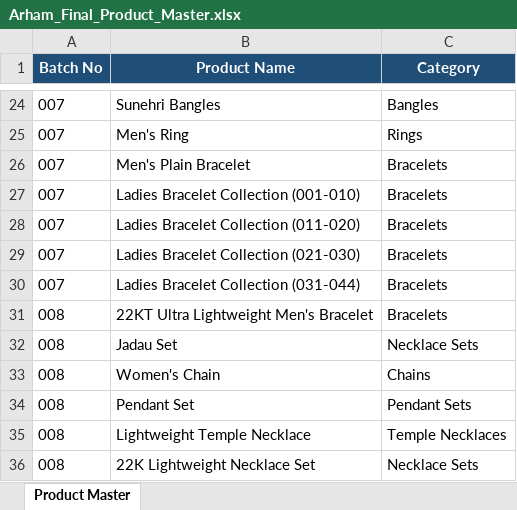
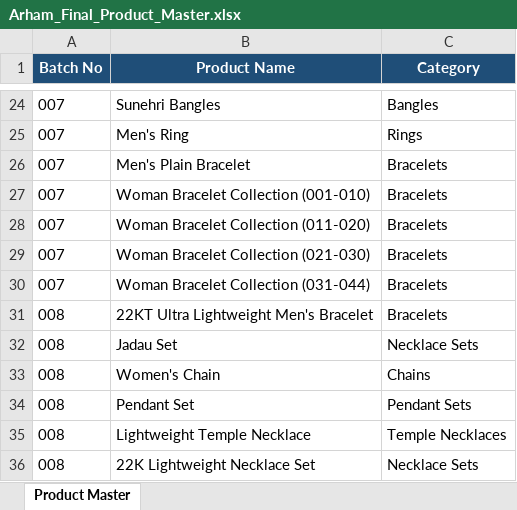
Before and after one commit to Omkesh-Manjute/arhamornaments, an Excel workbook: Arham_Final_Product_Master.xlsx, sheet Product Master, drawn as a sheet; only a part is shown, gaps mark what is left out; values as stored, in another font and other column widths than the file's, no borders; the diff names each change by its address in the sheet, - before the commit and + after, or states it on an @@ line.

Commit message:
Fix Admin Page runtime crash (gold22K typo) and structural cleanup

```diff
--- a/Arham_Final_Product_Master.xlsx (sheet Product Master)
+++ b/Arham_Final_Product_Master.xlsx (sheet Product Master)
-B27 (Product Name): Ladies Bracelet Collection (001-010)
+B27 (Product Name): Woman Bracelet Collection (001-010)
-B28 (Product Name): Ladies Bracelet Collection (011-020)
+B28 (Product Name): Woman Bracelet Collection (011-020)
-B29 (Product Name): Ladies Bracelet Collection (021-030)
+B29 (Product Name): Woman Bracelet Collection (021-030)
-B30 (Product Name): Ladies Bracelet Collection (031-044)
+B30 (Product Name): Woman Bracelet Collection (031-044)
```
Also changed, not shown: 44 other files.
